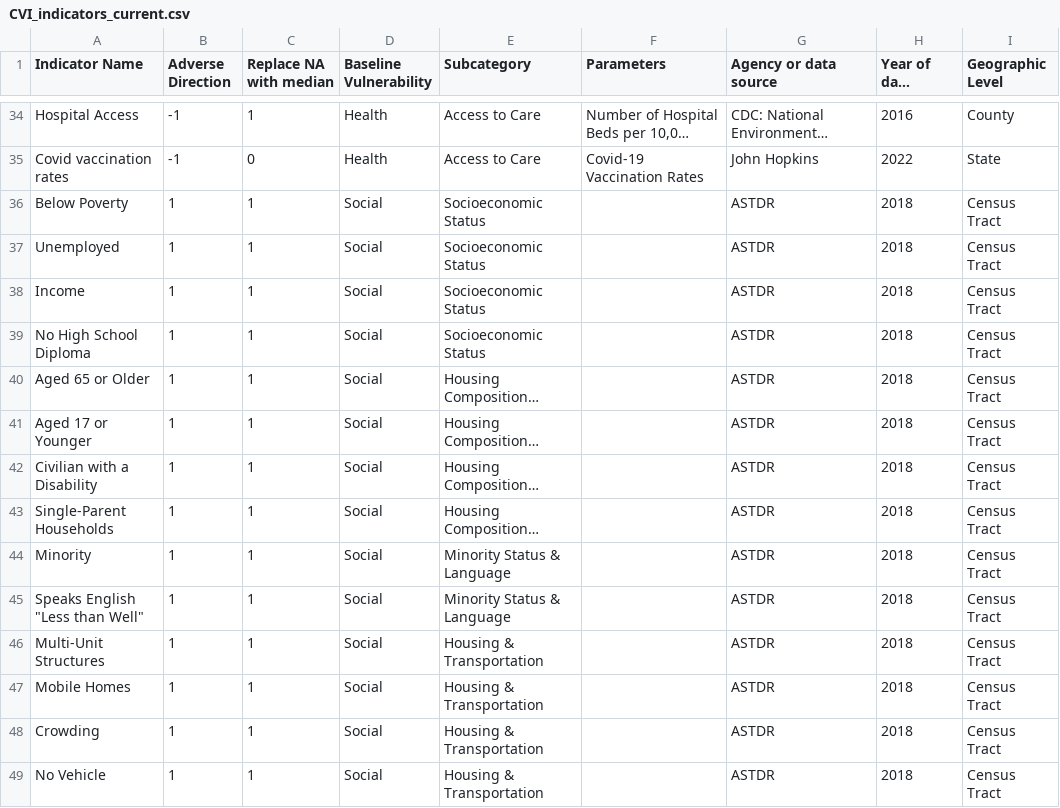
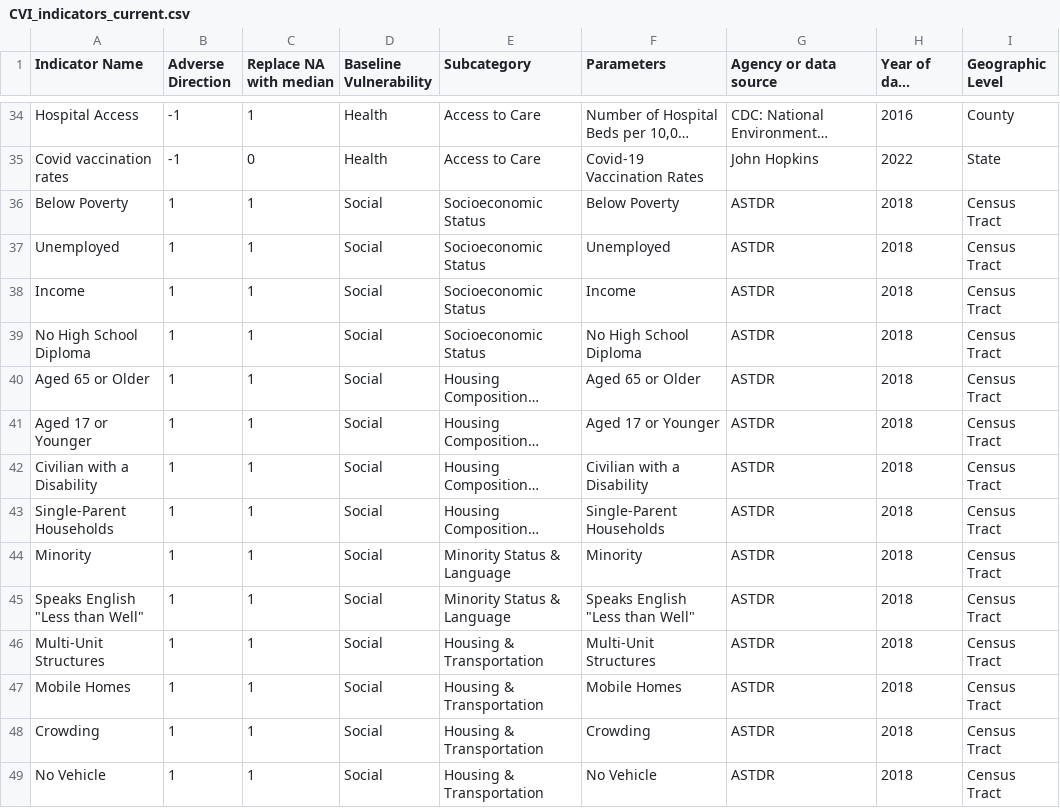
Before and after one commit to wachiuphd/CVI, a CSV file: CVI_indicators_current.csv, drawn as a sheet; only a part is shown, gaps mark what is left out; long unchanged cells end in …; the diff covers the shown part only; the diff names each change by its address in the sheet, - before the commit and + after, or states it on an @@ line.

```diff
--- a/CVI_indicators_current.csv
+++ b/CVI_indicators_current.csv
-F36 (Parameters): (empty)
+F36 (Parameters): Below Poverty
-F37 (Parameters): (empty)
+F37 (Parameters): Unemployed
-F38 (Parameters): (empty)
+F38 (Parameters): Income
-F39 (Parameters): (empty)
+F39 (Parameters): No High School Diploma
-F40 (Parameters): (empty)
+F40 (Parameters): Aged 65 or Older
-F41 (Parameters): (empty)
+F41 (Parameters): Aged 17 or Younger
-F42 (Parameters): (empty)
+F42 (Parameters): Civilian with a Disability
-F43 (Parameters): (empty)
+F43 (Parameters): Single-Parent Households
-F44 (Parameters): (empty)
+F44 (Parameters): Minority
-F45 (Parameters): (empty)
+F45 (Parameters): Speaks English "Less than Well"
-F46 (Parameters): (empty)
+F46 (Parameters): Multi-Unit Structures
-F47 (Parameters): (empty)
+F47 (Parameters): Mobile Homes
-F48 (Parameters): (empty)
+F48 (Parameters): Crowding
-F49 (Parameters): (empty)
+F49 (Parameters): No Vehicle
```
Also changed, not shown: 5 added rows, 2 removed rows and 37 edited cells elsewhere in this file, 3 other files.
